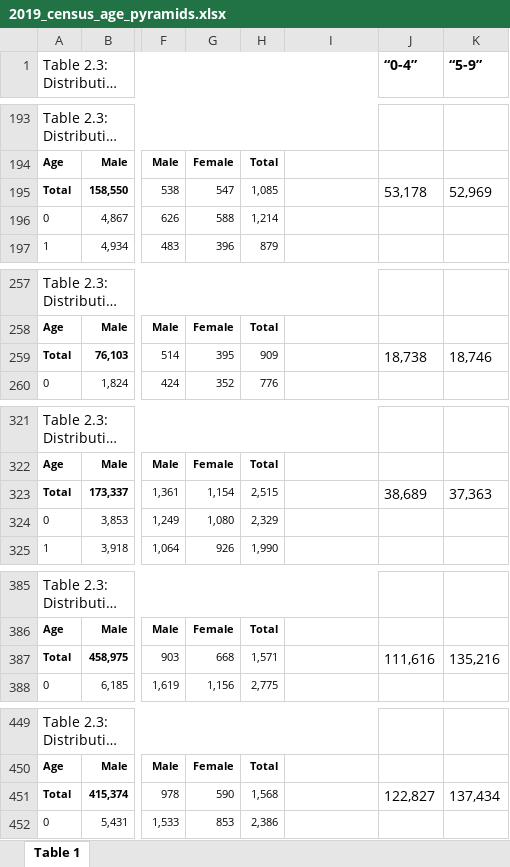
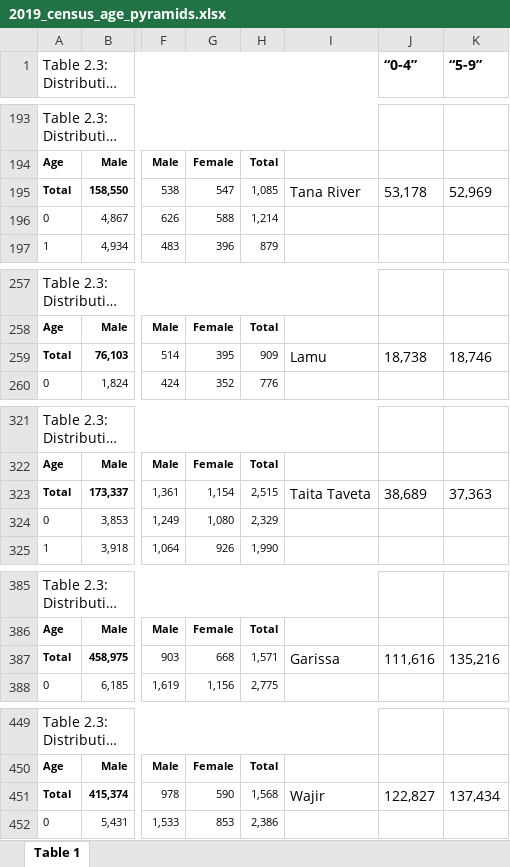
Before and after one commit to SamuelBrand1/KenyaCoV, an Excel workbook: data/2019_census_age_pyramids.xlsx, sheet Table 1, drawn as a sheet; only a part is shown, gaps mark what is left out; long unchanged cells end in …; values as stored, in another font and other column widths than the file's, no borders; the diff covers the shown part only; the diff names each change by its address in the sheet, - before the commit and + after, or states it on an @@ line.

```diff
--- a/data/2019_census_age_pyramids.xlsx (sheet Table 1)
+++ b/data/2019_census_age_pyramids.xlsx (sheet Table 1)
-I195: (empty)
+I195: Tana River
-I259: (empty)
+I259: Lamu
-I323: (empty)
+I323: Taita Taveta
-I387: (empty)
+I387: Garissa
-I451: (empty)
+I451: Wajir
```
Also changed, not shown: 76 edited cells elsewhere in this sheet, 9 other files.
